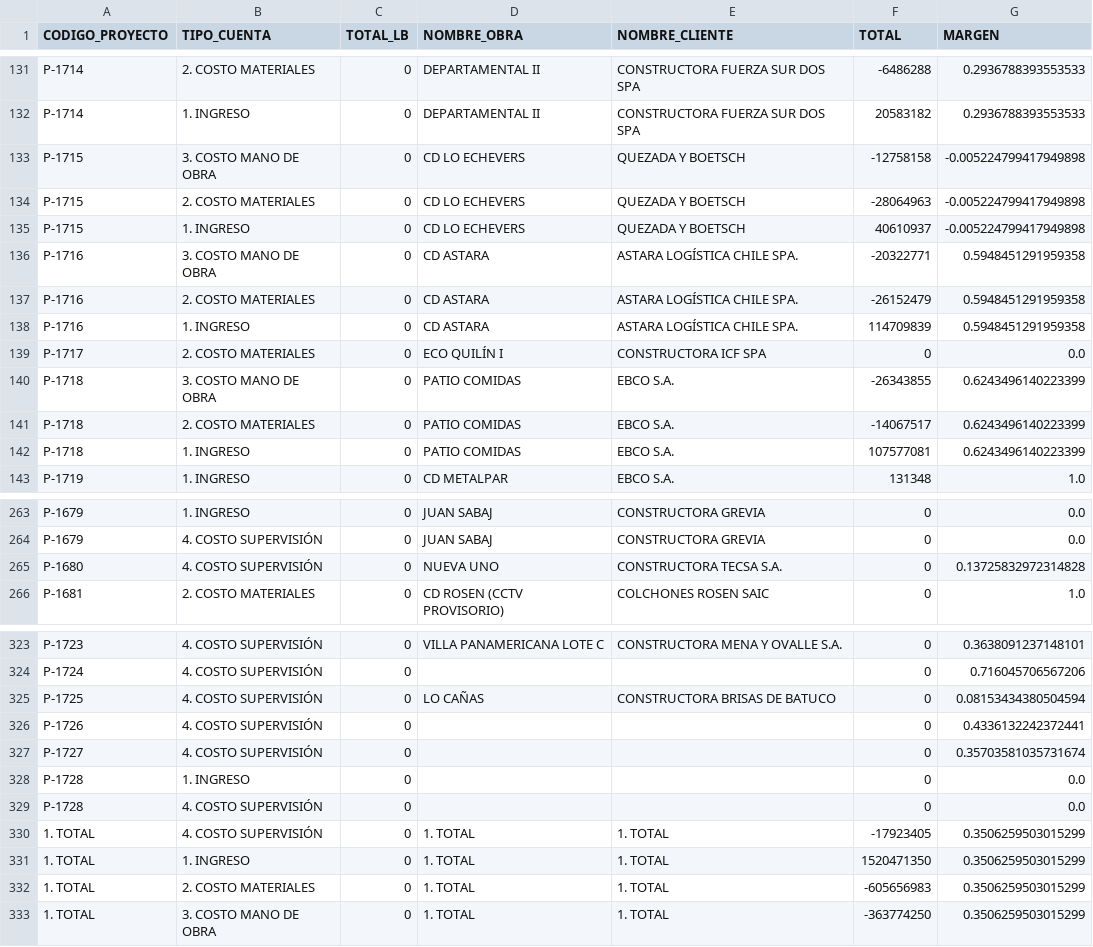
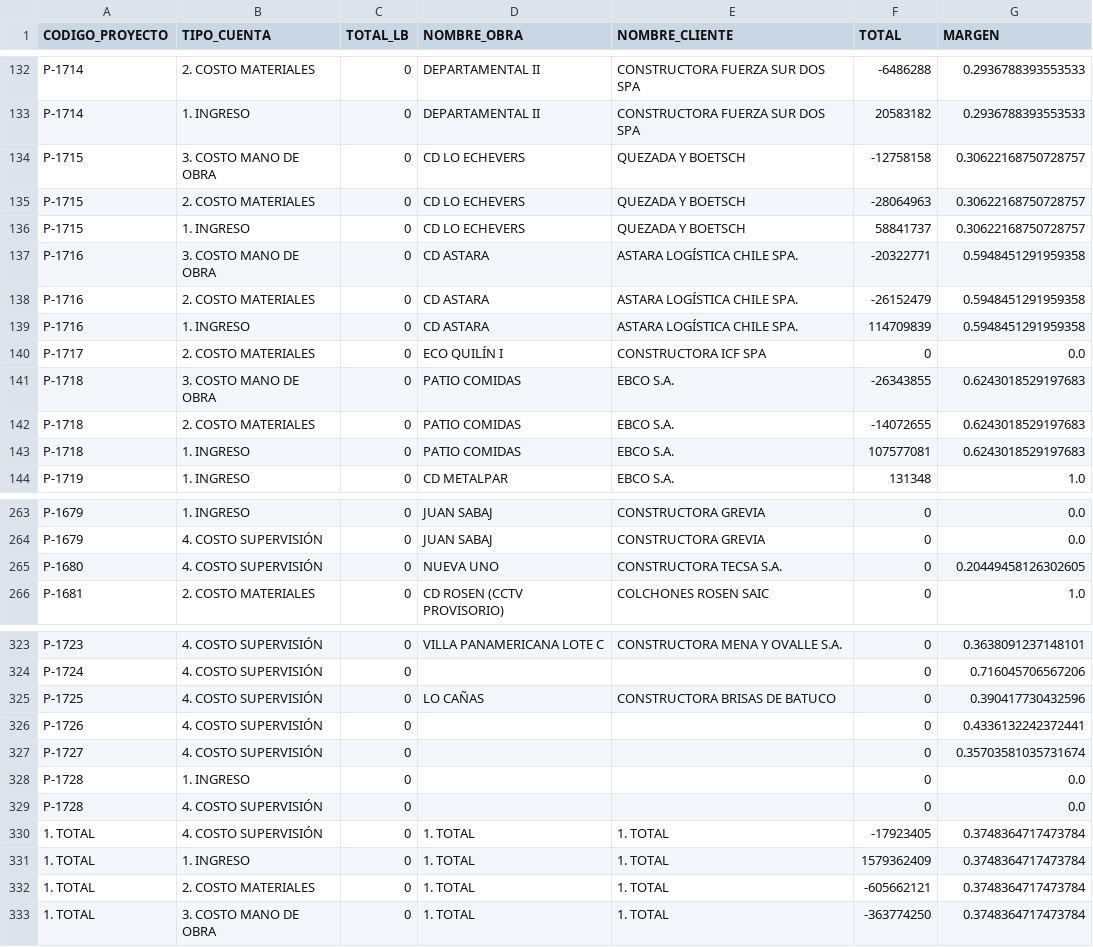
Before and after one commit to gsesa/Proyecto_Python_Schutz_V2, a CSV file: archivos_respaldo/df_ytd_cerrado3.csv, drawn as a sheet; only a part is shown, gaps mark what is left out; the diff covers the shown part only.

```diff
--- a/archivos_respaldo/df_ytd_cerrado3.csv
+++ b/archivos_respaldo/df_ytd_cerrado3.csv
@@ -132,5 +133,5 @@ P-1714,2. COSTO MATERIALES,0,DEPARTAMENTAL II,CONSTRUCTORA FUERZA SUR DOS SPA,-6
 P-1714,1. INGRESO,0,DEPARTAMENTAL II,CONSTRUCTORA FUERZA SUR DOS SPA,20583182,0.2936788393553533
-P-1715,3. COSTO MANO DE OBRA,0,CD LO ECHEVERS,QUEZADA Y BOETSCH,-12758158,-0.005224799417949898
-P-1715,2. COSTO MATERIALES,0,CD LO ECHEVERS,QUEZADA Y BOETSCH,-28064963,-0.005224799417949898
-P-1715,1. INGRESO,0,CD LO ECHEVERS,QUEZADA Y BOETSCH,40610937,-0.005224799417949898
+P-1715,3. COSTO MANO DE OBRA,0,CD LO ECHEVERS,QUEZADA Y BOETSCH,-12758158,0.30622168750728757
+P-1715,2. COSTO MATERIALES,0,CD LO ECHEVERS,QUEZADA Y BOETSCH,-28064963,0.30622168750728757
+P-1715,1. INGRESO,0,CD LO ECHEVERS,QUEZADA Y BOETSCH,58841737,0.30622168750728757
 P-1716,3. COSTO MANO DE OBRA,0,CD ASTARA,ASTARA LOGÍSTICA CHILE SPA.,-20322771,0.5948451291959358
@@ -139,5 +140,5 @@ P-1716,1. INGRESO,0,CD ASTARA,ASTARA LOGÍSTICA CHILE SPA.,114709839,0.594845129
 P-1717,2. COSTO MATERIALES,0,ECO QUILÍN I,CONSTRUCTORA ICF SPA,0,0.0
-P-1718,3. COSTO MANO DE OBRA,0,PATIO COMIDAS,EBCO S.A.,-26343855,0.6243496140223399
-P-1718,2. COSTO MATERIALES,0,PATIO COMIDAS,EBCO S.A.,-14067517,0.6243496140223399
-P-1718,1. INGRESO,0,PATIO COMIDAS,EBCO S.A.,107577081,0.6243496140223399
+P-1718,3. COSTO MANO DE OBRA,0,PATIO COMIDAS,EBCO S.A.,-26343855,0.6243018529197683
+P-1718,2. COSTO MATERIALES,0,PATIO COMIDAS,EBCO S.A.,-14072655,0.6243018529197683
+P-1718,1. INGRESO,0,PATIO COMIDAS,EBCO S.A.,107577081,0.6243018529197683
 P-1719,1. INGRESO,0,CD METALPAR,EBCO S.A.,131348,1.0
@@ -264,3 +264,3 @@ P-1679,1. INGRESO,0,JUAN SABAJ,CONSTRUCTORA GREVIA,0,0.0
 P-1679,4. COSTO SUPERVISIÓN,0,JUAN SABAJ,CONSTRUCTORA GREVIA,0,0.0
-P-1680,4. COSTO SUPERVISIÓN,0,NUEVA UNO,CONSTRUCTORA TECSA S.A.,0,0.13725832972314828
+P-1680,4. COSTO SUPERVISIÓN,0,NUEVA UNO,CONSTRUCTORA TECSA S.A.,0,0.20449458126302605
 P-1681,2. COSTO MATERIALES,0, CD ROSEN (CCTV PROVISORIO),COLCHONES ROSEN SAIC,0,1.0
@@ -324,3 +324,3 @@ P-1723,4. COSTO SUPERVISIÓN,0,VILLA PANAMERICANA LOTE C,CONSTRUCTORA MENA Y OVA
 P-1724,4. COSTO SUPERVISIÓN,0,,,0,0.716045706567206
-P-1725,4. COSTO SUPERVISIÓN,0,LO CAÑAS,CONSTRUCTORA BRISAS DE BATUCO,0,0.08153434380504594
+P-1725,4. COSTO SUPERVISIÓN,0,LO CAÑAS,CONSTRUCTORA BRISAS DE BATUCO,0,0.390417730432596
 P-1726,4. COSTO SUPERVISIÓN,0,,,0,0.4336132242372441
@@ -329,5 +329,5 @@ P-1728,1. INGRESO,0,,,0,0.0
 P-1728,4. COSTO SUPERVISIÓN,0,,,0,0.0
-1. TOTAL,4. COSTO SUPERVISIÓN,0,1. TOTAL,1. TOTAL,-17923405,0.3506259503015299
-1. TOTAL,1. INGRESO,0,1. TOTAL,1. TOTAL,1520471350,0.3506259503015299
-1. TOTAL,2. COSTO MATERIALES,0,1. TOTAL,1. TOTAL,-605656983,0.3506259503015299
-1. TOTAL,3. COSTO MANO DE OBRA,0,1. TOTAL,1. TOTAL,-363774250,0.3506259503015299
+1. TOTAL,4. COSTO SUPERVISIÓN,0,1. TOTAL,1. TOTAL,-17923405,0.3748364717473784
+1. TOTAL,1. INGRESO,0,1. TOTAL,1. TOTAL,1579362409,0.3748364717473784
+1. TOTAL,2. COSTO MATERIALES,0,1. TOTAL,1. TOTAL,-605662121,0.3748364717473784
+1. TOTAL,3. COSTO MANO DE OBRA,0,1. TOTAL,1. TOTAL,-363774250,0.3748364717473784
```
Also changed, not shown: 1 moved row and 20 edited cells elsewhere in this file, archivos_respaldo/df_desp_realizados5.csv, archivos_respaldo/df_libro_mayor5.csv, 28 other files.
